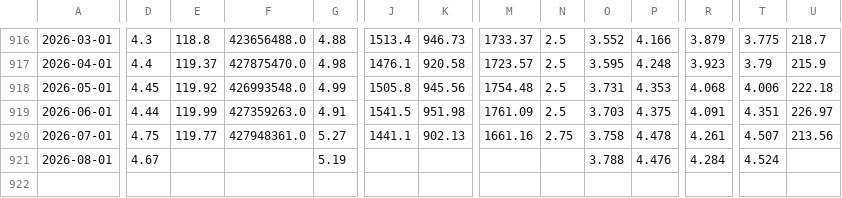
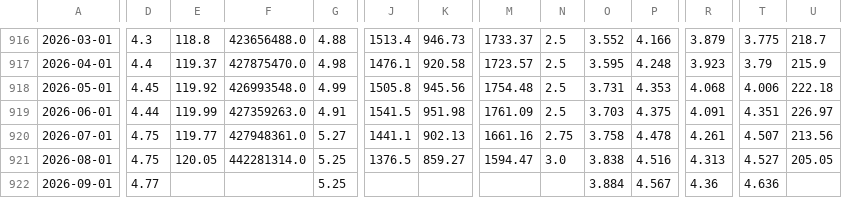
Before and after one commit to kegor2-design/market-morning-reports, a CSV file: market-history/data/macro-cpi-rates-monthly.csv, drawn as a sheet; only a part is shown, gaps mark what is left out; rows hold the shown columns only; the diff names each change by its address in the sheet, - before the commit and + after, or states it on an @@ line.

Commit message:
data: update long-run market history

```diff
--- a/market-history/data/macro-cpi-rates-monthly.csv
+++ b/market-history/data/macro-cpi-rates-monthly.csv
-D921: 4.67
+D921: 4.75
-E921: (empty)
+E921: 120.05
-F921: (empty)
+F921: 442281314.0
-G921: 5.19
+G921: 5.25
-J921: (empty)
+J921: 1376.5
-K921: (empty)
+K921: 859.27
-M921: (empty)
+M921: 1594.47
-N921: (empty)
+N921: 3.0
-O921: 3.788
+O921: 3.838
-P921: 4.476
+P921: 4.516
-R921: 4.284
+R921: 4.313
-T921: 4.524
+T921: 4.527
-U921: (empty)
+U921: 205.05
+row 922: 2026-09-01 | 4.77 |  |  | 5.25 |  |  |  |  | 3.884 | 4.567 | 4.36 | 4.636
```
Also changed, not shown: market-history/data/korea-market-monthly.csv, market-history/data/macro-commodities-monthly.csv, 9 other files.
